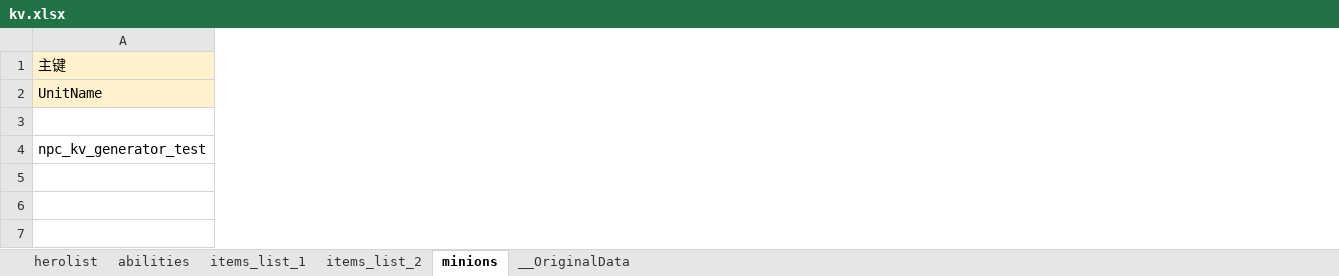
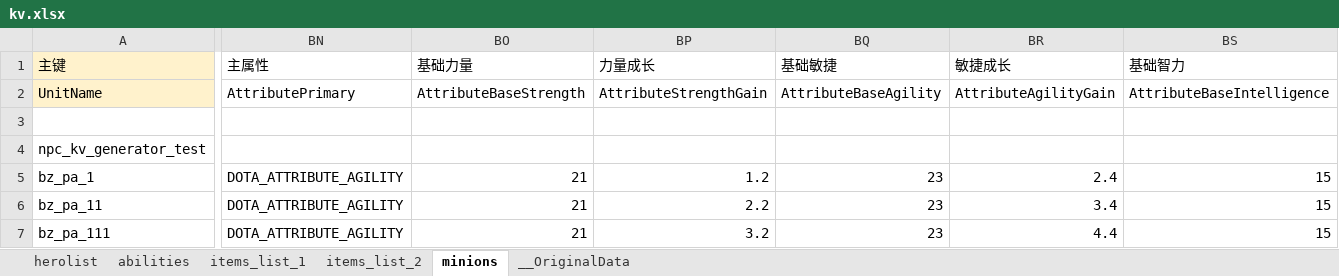
Before and after one commit to york99alex/dafuwengx, an Excel workbook: excels/kv.xlsx, sheet minions, drawn as a sheet; only a part is shown, gaps mark what is left out; values as stored, in another font and other column widths than the file's, no borders; conditional formats not drawn; rows hold the shown columns only; the diff covers the shown part only; the diff names each change by its address in the sheet, - before the commit and + after, or states it on an @@ line.

```diff
--- a/excels/kv.xlsx (sheet minions)
+++ b/excels/kv.xlsx (sheet minions)
+column BN (主属性), row 2: AttributePrimary
+column BO (基础力量), row 2: AttributeBaseStrength
+column BP (力量成长), row 2: AttributeStrengthGain
+column BQ (基础敏捷), row 2: AttributeBaseAgility
+column BR (敏捷成长), row 2: AttributeAgilityGain
+column BS (基础智力), row 2: AttributeBaseIntelligence
+row 5: bz_pa_1 | DOTA_ATTRIBUTE_AGILITY | 21 | 1.2 | 23 | 2.4 | 15
+row 6: bz_pa_11 | DOTA_ATTRIBUTE_AGILITY | 21 | 2.2 | 23 | 3.4 | 15
+row 7: bz_pa_111 | DOTA_ATTRIBUTE_AGILITY | 21 | 3.2 | 23 | 4.4 | 15
```
Also changed, not shown: 1 added column elsewhere in this sheet, sheet abilities, 37 other files.
